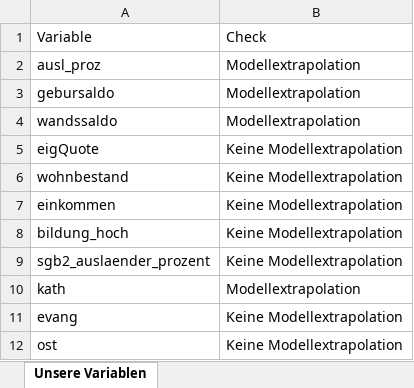
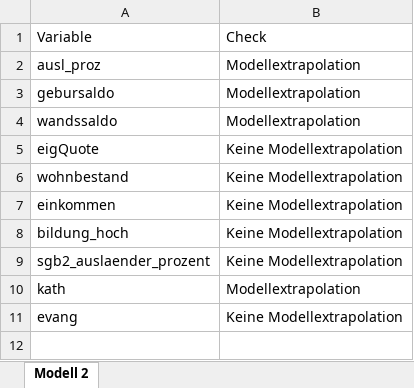
Before and after one commit to etienne144/Datenanalyse-in-der-Kriminalsoziologie, an Excel workbook: Tabellen/Modellextrapolationscheck.xlsx, sheet Modell 2, drawn as a sheet; values as stored, in another font and other column widths than the file's, no borders; the diff names each change by its address in the sheet, - before the commit and + after, or states it on an @@ line.

Commit message:
Modell auf Westdaten

```diff
--- a/Tabellen/Modellextrapolationscheck.xlsx (sheet Modell 2)
+++ b/Tabellen/Modellextrapolationscheck.xlsx (sheet Modell 2)
-sheet tab: Unsere Variablen
+sheet tab: Modell 2
-row 12: ost | Keine Modellextrapolation
```
Also changed, not shown: Tabellen/BIvariate.xlsx, Tabellen/Univariate.xlsx, 12 other files.
